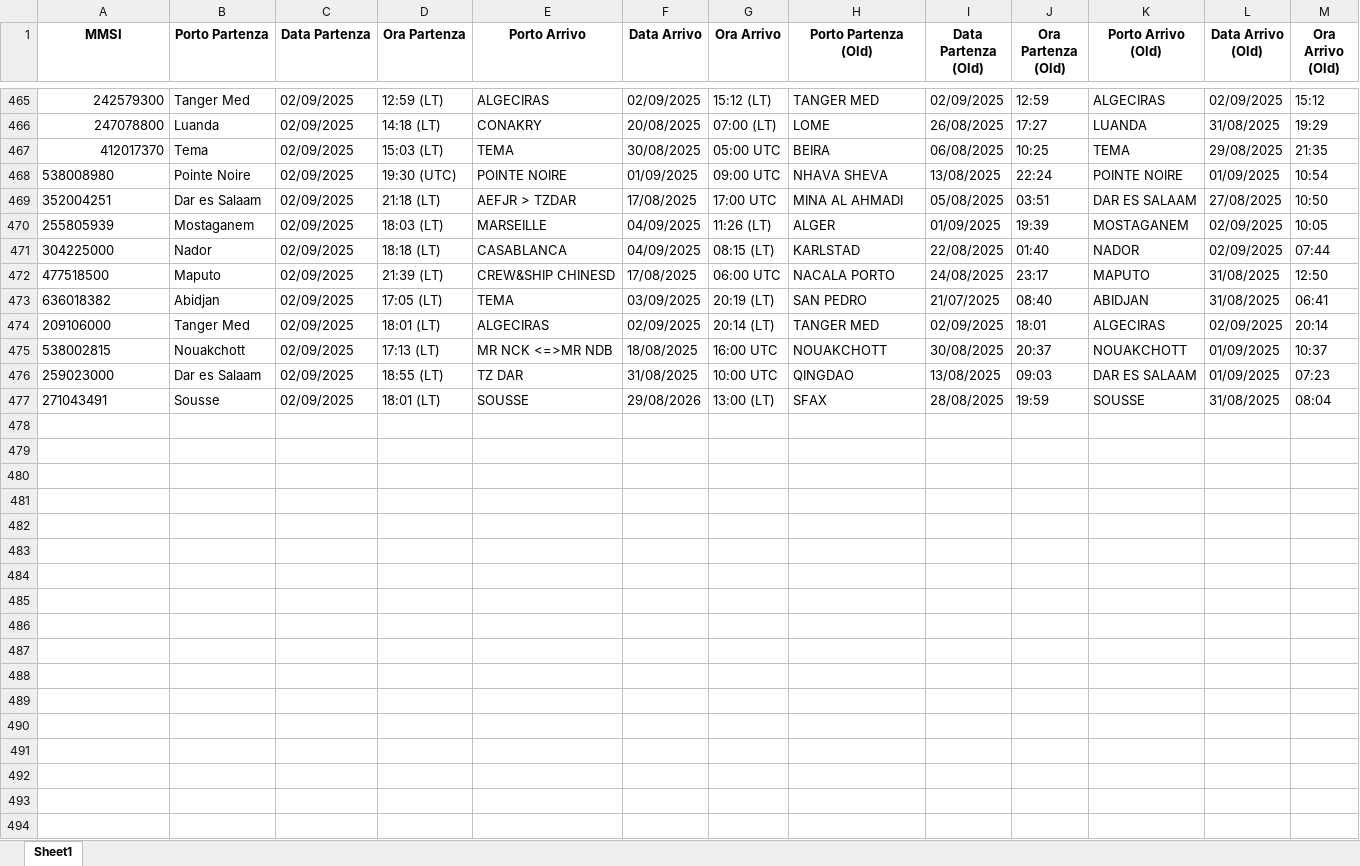
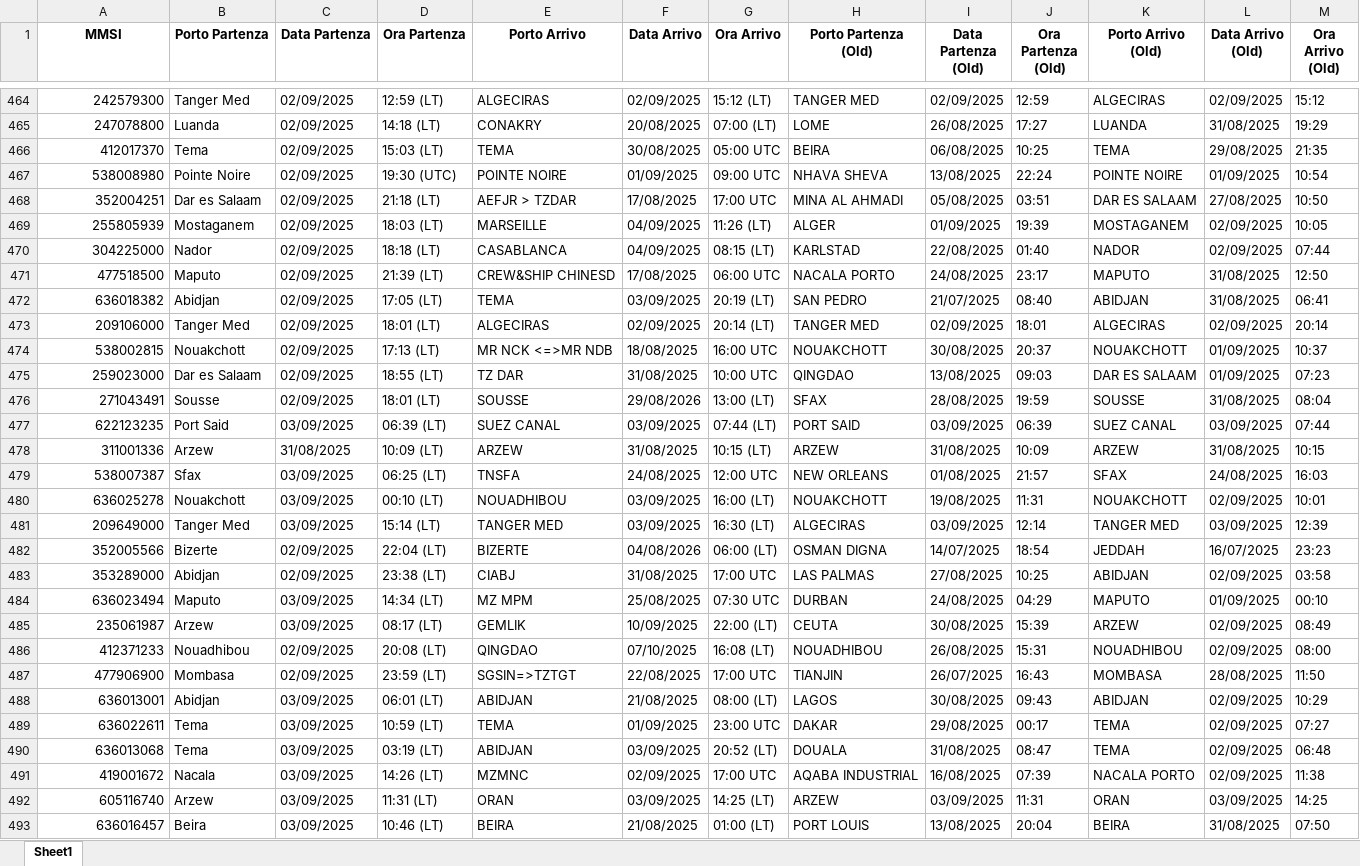
Before and after one commit to Tim-10-srl/Script-Mase-Screperino, an Excel workbook: MASE/Output/Navi_Estratte/Report_Navi_Tracciate_MASTER.xlsx, sheet Sheet1, drawn as a sheet; only a part is shown, gaps mark what is left out; values as stored, in another font and other column widths than the file's, no borders; addresses are those after the commit; the diff covers the shown part only; the diff names each change by its address in the sheet, - before the commit and + after, or states it on an @@ line.

```diff
--- a/MASE/Output/Navi_Estratte/Report_Navi_Tracciate_MASTER.xlsx (sheet Sheet1)
+++ b/MASE/Output/Navi_Estratte/Report_Navi_Tracciate_MASTER.xlsx (sheet Sheet1)
-A467:A476 alignment: left
+A467:A476 alignment: right
+row 477: 622123235 | Port Said | 03/09/2025 | 06:39 (LT) | SUEZ CANAL | 03/09/2025 | 07:44 (LT) | PORT SAID | 03/09/2025 | 06:39 | SUEZ CANAL | 03/09/2025 | 07:44
+row 478: 311001336 | Arzew | 31/08/2025 | 10:09 (LT) | ARZEW | 31/08/2025 | 10:15 (LT) | ARZEW | 31/08/2025 | 10:09 | ARZEW | 31/08/2025 | 10:15
+row 479: 538007387 | Sfax | 03/09/2025 | 06:25 (LT) | TNSFA | 24/08/2025 | 12:00 UTC | NEW ORLEANS | 01/08/2025 | 21:57 | SFAX | 24/08/2025 | 16:03
+row 480: 636025278 | Nouakchott | 03/09/2025 | 00:10 (LT) | NOUADHIBOU | 03/09/2025 | 16:00 (LT) | NOUAKCHOTT | 19/08/2025 | 11:31 | NOUAKCHOTT | 02/09/2025 | 10:01
+row 481: 209649000 | Tanger Med | 03/09/2025 | 15:14 (LT) | TANGER MED | 03/09/2025 | 16:30 (LT) | ALGECIRAS | 03/09/2025 | 12:14 | TANGER MED | 03/09/2025 | 12:39
+row 482: 352005566 | Bizerte | 02/09/2025 | 22:04 (LT) | BIZERTE | 04/08/2026 | 06:00 (LT) | OSMAN DIGNA | 14/07/2025 | 18:54 | JEDDAH | 16/07/2025 | 23:23
+row 483: 353289000 | Abidjan | 02/09/2025 | 23:38 (LT) | CIABJ | 31/08/2025 | 17:00 UTC | LAS PALMAS | 27/08/2025 | 10:25 | ABIDJAN | 02/09/2025 | 03:58
+row 484: 636023494 | Maputo | 03/09/2025 | 14:34 (LT) | MZ MPM | 25/08/2025 | 07:30 UTC | DURBAN | 24/08/2025 | 04:29 | MAPUTO | 01/09/2025 | 00:10
+row 485: 235061987 | Arzew | 03/09/2025 | 08:17 (LT) | GEMLIK | 10/09/2025 | 22:00 (LT) | CEUTA | 30/08/2025 | 15:39 | ARZEW | 02/09/2025 | 08:49
+row 486: 412371233 | Nouadhibou | 02/09/2025 | 20:08 (LT) | QINGDAO | 07/10/2025 | 16:08 (LT) | NOUADHIBOU | 26/08/2025 | 15:31 | NOUADHIBOU | 02/09/2025 | 08:00
+row 487: 477906900 | Mombasa | 02/09/2025 | 23:59 (LT) | SGSIN=>TZTGT | 22/08/2025 | 17:00 UTC | TIANJIN | 26/07/2025 | 16:43 | MOMBASA | 28/08/2025 | 11:50
+row 488: 636013001 | Abidjan | 03/09/2025 | 06:01 (LT) | ABIDJAN | 21/08/2025 | 08:00 (LT) | LAGOS | 30/08/2025 | 09:43 | ABIDJAN | 02/09/2025 | 10:29
+row 489: 636022611 | Tema | 03/09/2025 | 10:59 (LT) | TEMA | 01/09/2025 | 23:00 UTC | DAKAR | 29/08/2025 | 00:17 | TEMA | 02/09/2025 | 07:27
+row 490: 636013068 | Tema | 03/09/2025 | 03:19 (LT) | ABIDJAN | 03/09/2025 | 20:52 (LT) | DOUALA | 31/08/2025 | 08:47 | TEMA | 02/09/2025 | 06:48
+row 491: 419001672 | Nacala | 03/09/2025 | 14:26 (LT) | MZMNC | 02/09/2025 | 17:00 UTC | AQABA INDUSTRIAL | 16/08/2025 | 07:39 | NACALA PORTO | 02/09/2025 | 11:38
+row 492: 605116740 | Arzew | 03/09/2025 | 11:31 (LT) | ORAN | 03/09/2025 | 14:25 (LT) | ARZEW | 03/09/2025 | 11:31 | ORAN | 03/09/2025 | 14:25
+row 493: 636016457 | Beira | 03/09/2025 | 10:46 (LT) | BEIRA | 21/08/2025 | 01:00 (LT) | PORT LOUIS | 13/08/2025 | 20:04 | BEIRA | 31/08/2025 | 07:50
```
Also changed, not shown: 36 added rows and 1 moved row elsewhere in this sheet, 34 other files.
